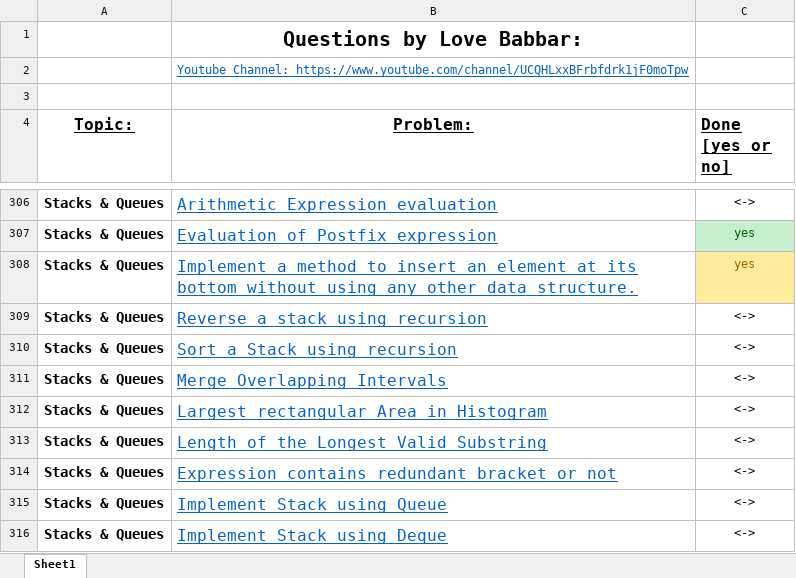
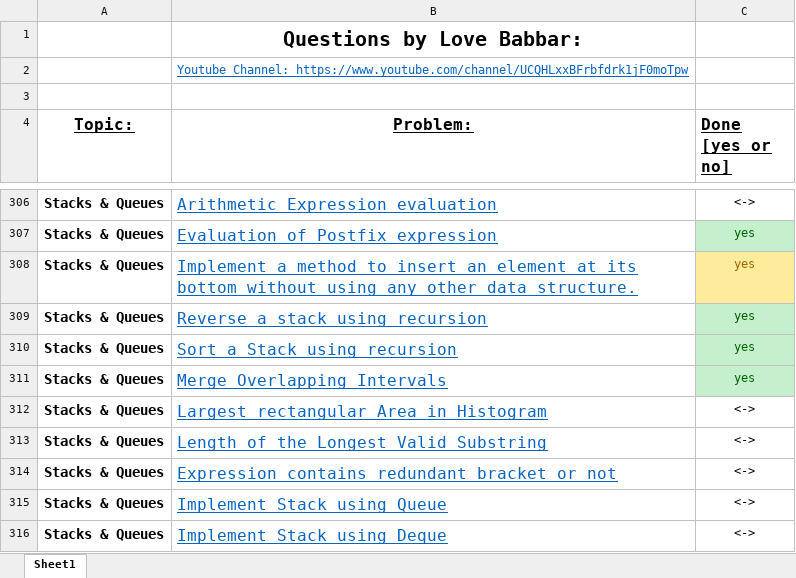
Before and after one commit to culeAkash/Love-Babbar-DSA-450-Solutions-Java, an Excel workbook: FINAL450.xlsx, sheet Sheet1, drawn as a sheet; only a part is shown, gaps mark what is left out; values as stored, in another font and other column widths than the file's, no borders; the diff names each change by its address in the sheet, - before the commit and + after, or states it on an @@ line.

Commit message:
Solved more Stack and Queue Problems

```diff
--- a/FINAL450.xlsx (sheet Sheet1)
+++ b/FINAL450.xlsx (sheet Sheet1)
-C309:C311 (Done [yes or no]): <->
+C309:C311 (Done [yes or no]): yes
@@ C309:C311 fill: none → #C6EFCE, text colour: black → #006100 @@
```
Also changed, not shown: 3 other files.
